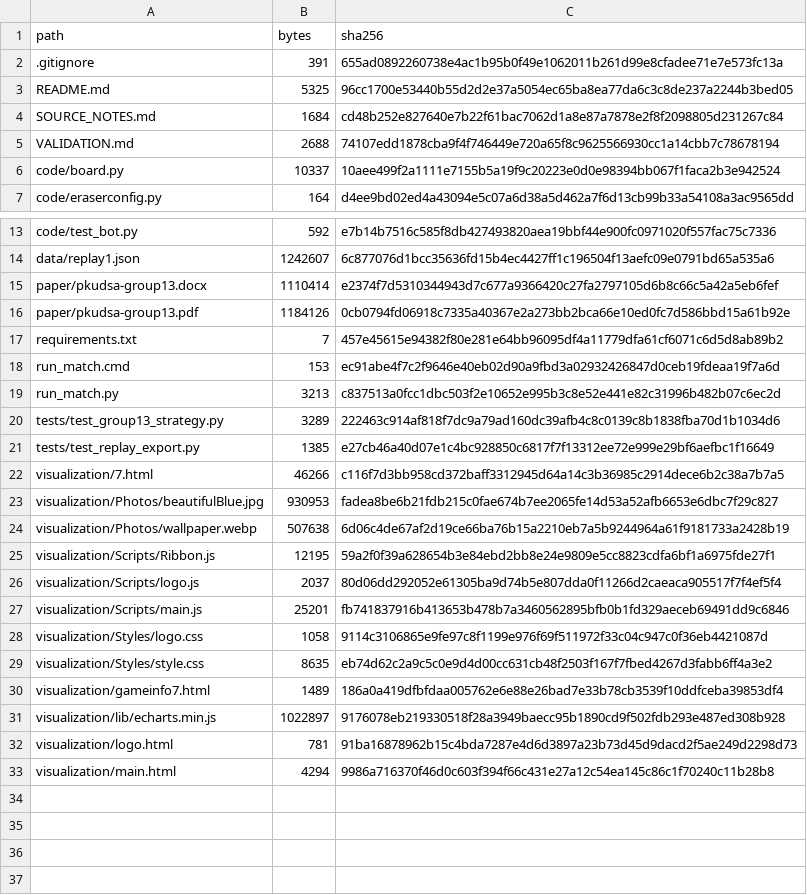
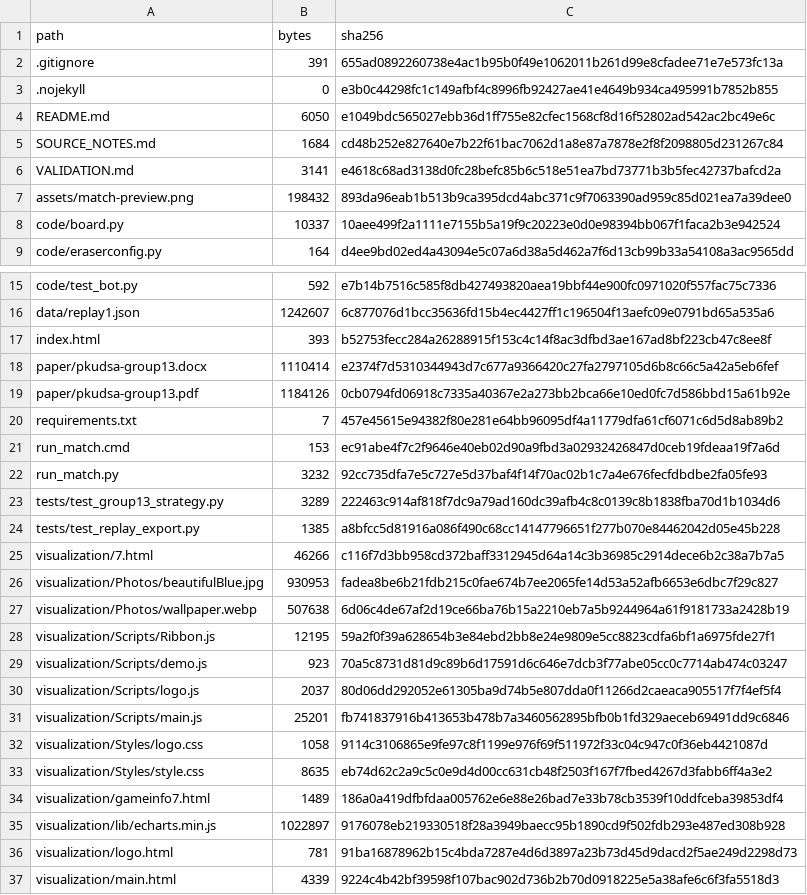
Before and after one commit to orange4433/match-3-puzzle-game-strategy, a CSV file: ARCHIVE_MANIFEST.csv, drawn as a sheet; only a part is shown, gaps mark what is left out.

Commit message:
Add GitHub Pages replay demo and README preview

```diff
--- a/ARCHIVE_MANIFEST.csv
+++ b/ARCHIVE_MANIFEST.csv
@@ -2,5 +2,7 @@ path,bytes,sha256
 .gitignore,391,655ad0892260738e4ac1b95b0f49e1062011b261d99e8cfadee71e7e573fc13a
-README.md,5325,96cc1700e53440b55d2d2e37a5054ec65ba8ea77da6c3c8de237a2244b3bed05
+.nojekyll,0,e3b0c44298fc1c149afbf4c8996fb92427ae41e4649b934ca495991b7852b855
+README.md,6050,e1049bdc565027ebb36d1ff755e82cfec1568cf8d16f52802ad542ac2bc49e6c
 SOURCE_NOTES.md,1684,cd48b252e827640e7b22f61bac7062d1a8e87a7878e2f8f2098805d231267c84
-VALIDATION.md,2688,74107edd1878cba9f4f746449e720a65f8c9625566930cc1a14cbb7c78678194
+VALIDATION.md,3141,e4618c68ad3138d0fc28befc85b6c518e51ea7bd73771b3b5fec42737bafcd2a
+assets/match-preview.png,198432,893da96eab1b513b9ca395dcd4abc371c9f7063390ad959c85d021ea7a39dee0
 code/board.py,10337,10aee499f2a1111e7155b5a19f9c20223e0d0e98394bb067f1faca2b3e942524
@@ -14,2 +16,3 @@ code/test_bot.py,592,e7b14b7516c585f8db427493820aea19bbf44e900fc0971020f557fac75
 data/replay1.json,1242607,6c877076d1bcc35636fd15b4ec4427ff1c196504f13aefc09e0791bd65a535a6
+index.html,393,b52753fecc284a26288915f153c4c14f8ac3dfbd3ae167ad8bf223cb47c8ee8f
 paper/pkudsa-group13.docx,1110414,e2374f7d5310344943d7c677a9366420c27fa2797105d6b8c66c5a42a5eb6fef
@@ -18,5 +21,5 @@ requirements.txt,7,457e45615e94382f80e281e64bb96095df4a11779dfa61cf6071c6d5d8ab8
 run_match.cmd,153,ec91abe4f7c2f9646e40eb02d90a9fbd3a02932426847d0ceb19fdeaa19f7a6d
-run_match.py,3213,c837513a0fcc1dbc503f2e10652e995b3c8e52e441e82c31996b482b07c6ec2d
+run_match.py,3232,92cc735dfa7e5c727e5d37baf4f14f70ac02b1c7a4e676fecfdbdbe2fa05fe93
 tests/test_group13_strategy.py,3289,222463c914af818f7dc9a79ad160dc39afb4c8c0139c8b1838fba70d1b1034d6
-tests/test_replay_export.py,1385,e27cb46a40d07e1c4bc928850c6817f7f13312ee72e999e29bf6aefbc1f16649
+tests/test_replay_export.py,1385,a8bfcc5d81916a086f490c68cc14147796651f277b070e84462042d05e45b228
 visualization/7.html,46266,c116f7d3bb958cd372baff3312945d64a14c3b36985c2914dece6b2c38a7b7a5
@@ -25,2 +28,3 @@ visualization/Photos/wallpaper.webp,507638,6d06c4de67af2d19ce66ba76b15a2210eb7a5
 visualization/Scripts/Ribbon.js,12195,59a2f0f39a628654b3e84ebd2bb8e24e9809e5cc8823cdfa6bf1a6975fde27f1
+visualization/Scripts/demo.js,923,70a5c8731d81d9c89b6d17591d6c646e7dcb3f77abe05cc0c7714ab474c03247
 visualization/Scripts/logo.js,2037,80d06dd292052e61305ba9d74b5e807dda0f11266d2caeaca905517f7f4ef5f4
@@ -32,2 +36,2 @@ visualization/lib/echarts.min.js,1022897,9176078eb219330518f28a3949baecc95b1890c
 visualization/logo.html,781,91ba16878962b15c4bda7287e4d6d3897a23b73d45d9dacd2f5ae249d2298d73
-visualization/main.html,4294,9986a716370f46d0c603f394f66c431e27a12c54ea145c86c1f70240c11b28b8
+visualization/main.html,4339,9224c4b42bf39598f107bac902d736b2b70d0918225e5a38afe6c6f3fa5518d3
```
Also changed, not shown: 9 other files.
